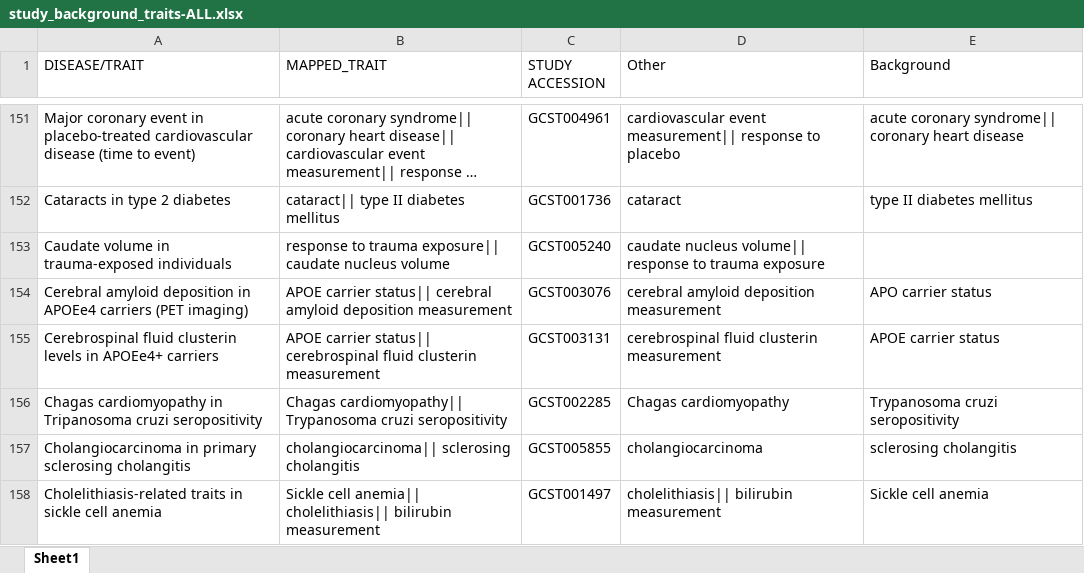
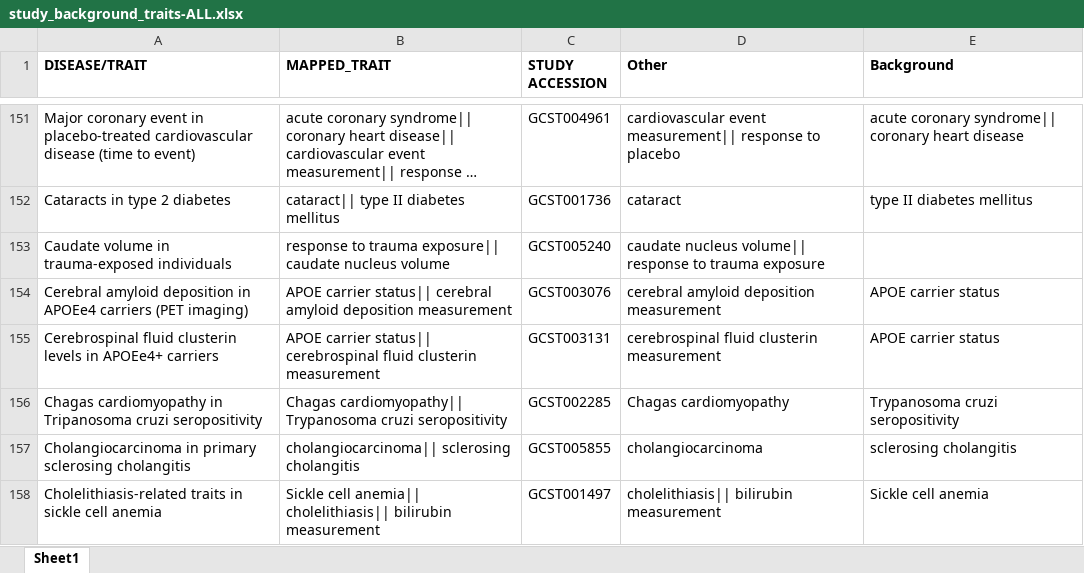
Before and after one commit to EBISPOT/gwas-curation-utils, an Excel workbook: trait-representation-migration/study_background_traits-ALL.xlsx, sheet Sheet1, drawn as a sheet; only a part is shown, gaps mark what is left out; long unchanged cells end in …; values as stored, in another font and other column widths than the file's, no borders; the diff names each change by its address in the sheet, - before the commit and + after, or states it on an @@ line.

Commit message:
update background trait label to match ontology term label format

```diff
--- a/trait-representation-migration/study_background_traits-ALL.xlsx (sheet Sheet1)
+++ b/trait-representation-migration/study_background_traits-ALL.xlsx (sheet Sheet1)
-A1:E1 bold: off
+A1:E1 bold: on
-E154 (Background): APO carrier status
+E154 (Background): APOE carrier status
```
Also changed, not shown: 1 other file.
